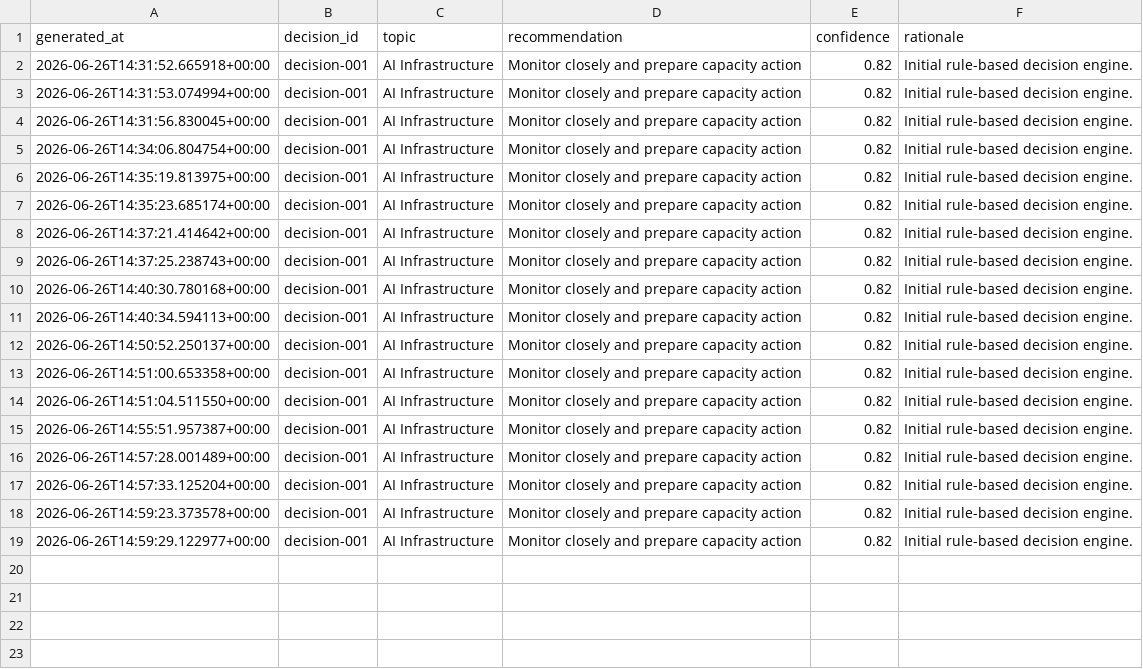
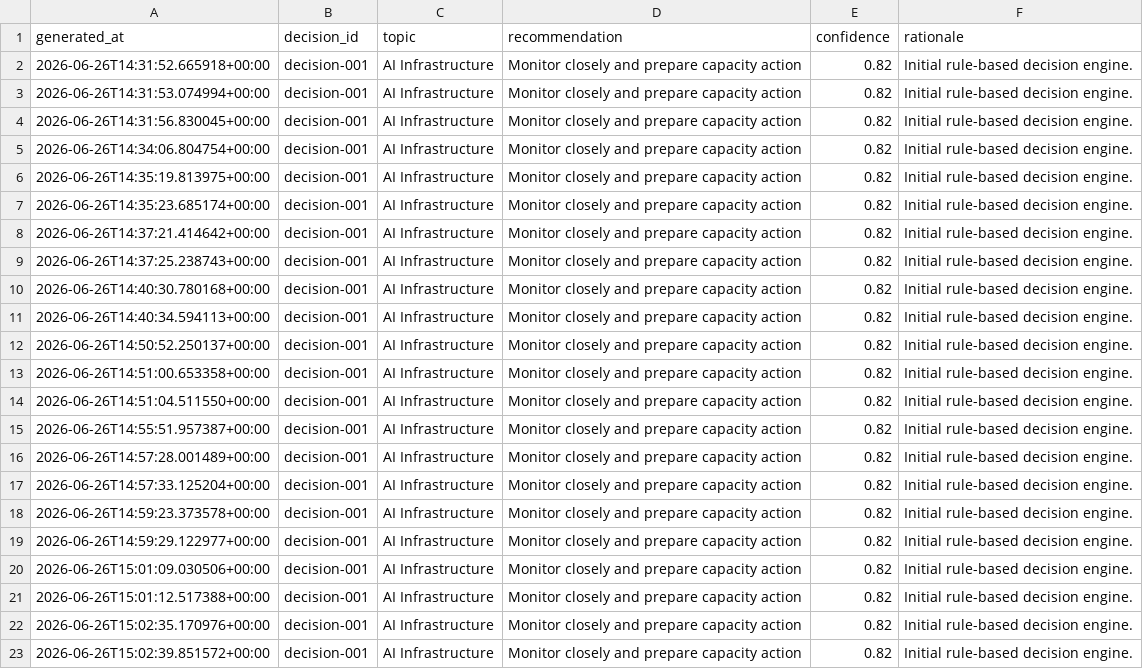
Before and after one commit to Jose3838/AI-RPCT, a CSV file: data/decision_history.csv, drawn as a sheet.

Commit message:
Add explainable decision engine foundation

```diff
--- a/data/decision_history.csv
+++ b/data/decision_history.csv
@@ -19 +19,5 @@ generated_at,decision_id,topic,recommendation,confidence,rationale
 2026-06-26T14:59:29.122977+00:00,decision-001,AI Infrastructure,Monitor closely and prepare capacity action,0.82,Initial rule-based decision engine.
+2026-06-26T15:01:09.030506+00:00,decision-001,AI Infrastructure,Monitor closely and prepare capacity action,0.82,Initial rule-based decision engine.
+2026-06-26T15:01:12.517388+00:00,decision-001,AI Infrastructure,Monitor closely and prepare capacity action,0.82,Initial rule-based decision engine.
+2026-06-26T15:02:35.170976+00:00,decision-001,AI Infrastructure,Monitor closely and prepare capacity action,0.82,Initial rule-based decision engine.
+2026-06-26T15:02:39.851572+00:00,decision-001,AI Infrastructure,Monitor closely and prepare capacity action,0.82,Initial rule-based decision engine.
```
Also changed, not shown: data/decision_summary.csv, data/pipeline_run_registry.csv, 14 other files.
